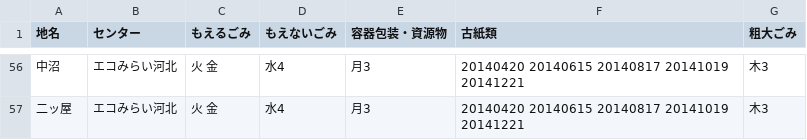
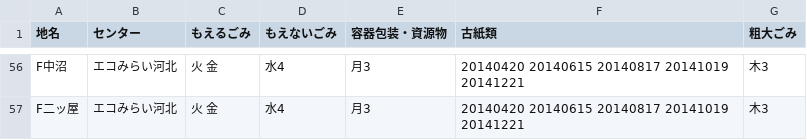
Before and after one commit to kahokushi2004/5374, a CSV file: data/area_days.csv, drawn as a sheet; only a part is shown, gaps mark what is left out; the diff covers the shown part only.

```diff
--- a/data/area_days.csv
+++ b/data/area_days.csv
@@ -56,2 +56,2 @@
-中沼,エコみらい河北,火 金,水4,月3,20140420 20140615 20140817 20141019 20141221,木3
-二ッ屋,エコみらい河北,火 金,水4,月3,20140420 20140615 20140817 20141019 20141221,木3
+F中沼,エコみらい河北,火 金,水4,月3,20140420 20140615 20140817 20141019 20141221,木3
+F二ッ屋,エコみらい河北,火 金,水4,月3,20140420 20140615 20140817 20141019 20141221,木3
```
Also changed, not shown: 74 edited cells elsewhere in this file.
